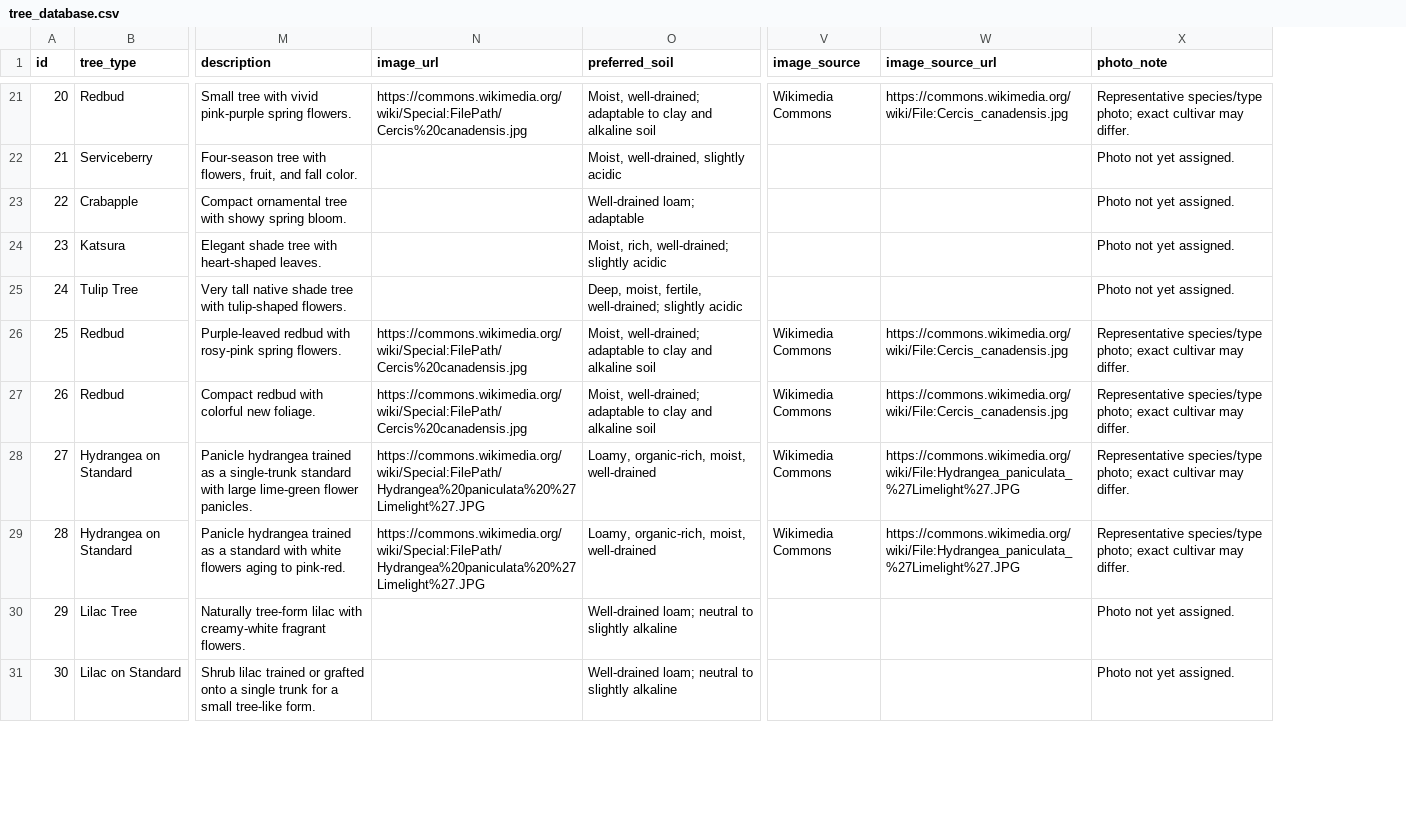
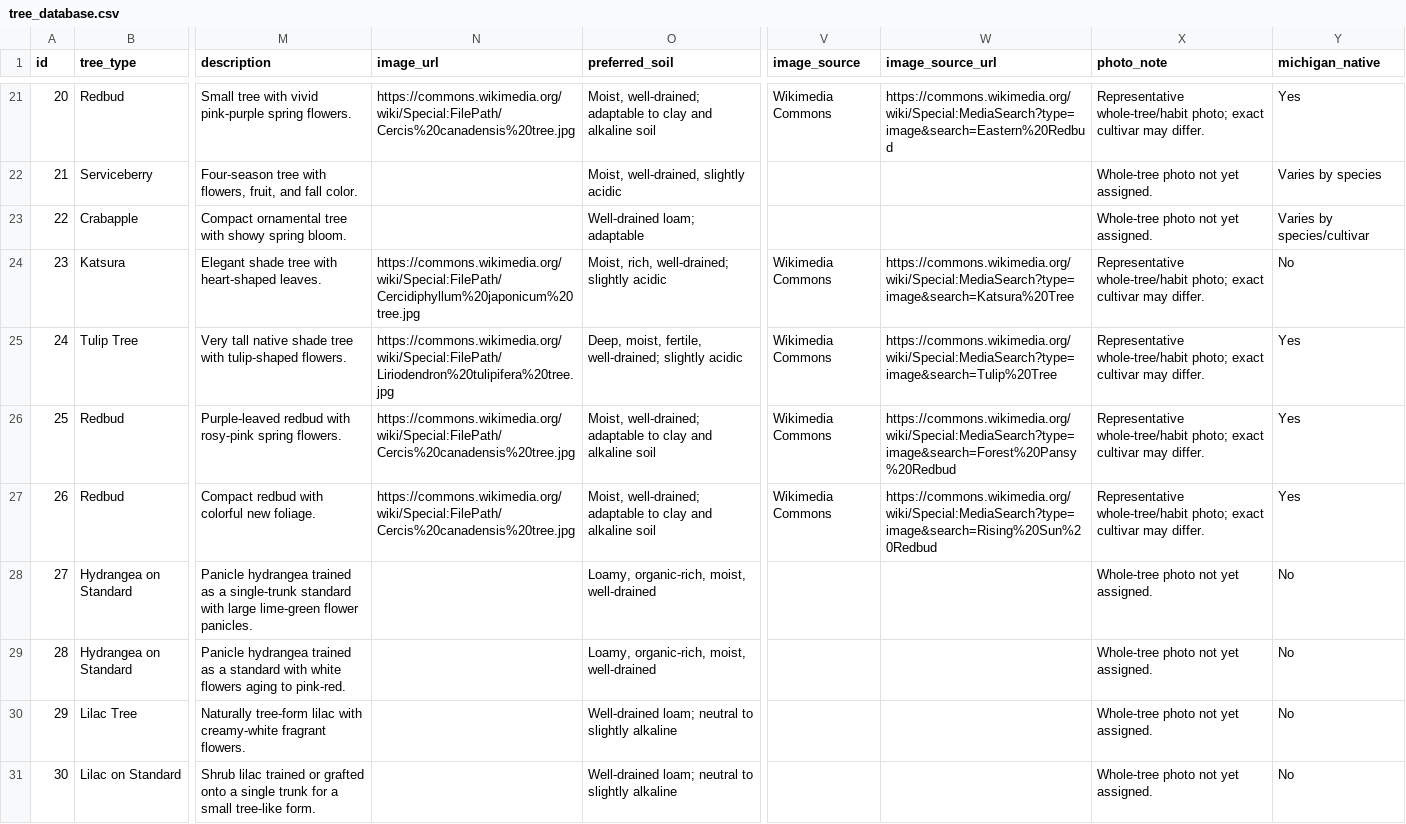
Before and after one commit to damidau923-hub/wiegands-tree-selector, a CSV file: tree_database.csv, drawn as a sheet; only a part is shown, gaps mark what is left out; the diff covers the shown part only; the diff names each change by its address in the sheet, - before the commit and + after, or states it on an @@ line.

```diff
--- a/tree_database.csv
+++ b/tree_database.csv
+column Y (michigan_native), rows 21-31: Yes | Varies by species | Varies by species/cultivar | No | Yes | Yes | Yes | No | No | No | No
-N21 (image_url): https://commons.wikimedia.org/wiki/Special:FilePath/Cercis%20canadensis.jpg
+N21 (image_url): https://commons.wikimedia.org/wiki/Special:FilePath/Cercis%20canadensis%20tree.jpg
-W21 (image_source_url): https://commons.wikimedia.org/wiki/File:Cercis_canadensis.jpg
+W21 (image_source_url): https://commons.wikimedia.org/wiki/Special:MediaSearch?type=image&search=Eastern%20Redbud
-X21 (photo_note): Representative species/type photo; exact…
+X21 (photo_note): Representative whole-tree/habit photo; exact…
-X22:X23 (photo_note): Photo not yet assigned.
+X22:X23 (photo_note): Whole-tree photo not yet assigned.
-N24 (image_url): (empty)
+N24 (image_url): https://commons.wikimedia.org/wiki/Special:FilePath/Cercidiphyllum%20japonicum%20tree.jpg
-V24:V25 (image_source): (empty)
+V24:V25 (image_source): Wikimedia Commons
-W24 (image_source_url): (empty)
+W24 (image_source_url): https://commons.wikimedia.org/wiki/Special:MediaSearch?type=image&search=Katsura%20Tree
-X24:X25 (photo_note): Photo not yet assigned.
+X24:X25 (photo_note): Representative whole-tree/habit photo; exact cultivar may differ.
-N25 (image_url): (empty)
+N25 (image_url): https://commons.wikimedia.org/wiki/Special:FilePath/Liriodendron%20tulipifera%20tree.jpg
-W25 (image_source_url): (empty)
+W25 (image_source_url): https://commons.wikimedia.org/wiki/Special:MediaSearch?type=image&search=Tulip%20Tree
-N26:N27 (image_url): https://commons.wikimedia.org/wiki/Special:FilePath/Cercis%20canadensis.jpg
+N26:N27 (image_url): https://commons.wikimedia.org/wiki/Special:FilePath/Cercis%20canadensis%20tree.jpg
-W26 (image_source_url): https://commons.wikimedia.org/wiki/File:Cercis_canadensis.jpg
+W26 (image_source_url): https://commons.wikimedia.org/wiki/Special:MediaSearch?type=image&search=Forest%20Pansy%20Redbud
-X26:X27 (photo_note): Representative species/type photo; exact…
+X26:X27 (photo_note): Representative whole-tree/habit photo; exact…
-W27 (image_source_url): https://commons.wikimedia.org/wiki/File:Cercis_canadensis.jpg
+W27 (image_source_url): https://commons.wikimedia.org/wiki/Special:MediaSearch?type=image&search=Rising%20Sun%20Redbud
-N28:N29 (image_url): https://commons.wikimedia.org/wiki/Special:FilePath/Hydrangea%20paniculata%20%27Limelight%27.JPG
+N28:N29 (image_url): (empty)
-V28:V29 (image_source): Wikimedia Commons
+V28:V29 (image_source): (empty)
-W28:W29 (image_source_url): https://commons.wikimedia.org/wiki/File:Hydrangea_paniculata_%27Limelight%27.JPG
+W28:W29 (image_source_url): (empty)
-X28:X29 (photo_note): Representative species/type photo; exact cultivar may differ.
+X28:X29 (photo_note): Whole-tree photo not yet assigned.
-X30:X31 (photo_note): Photo not yet assigned.
+X30:X31 (photo_note): Whole-tree photo not yet assigned.
```
Also changed, not shown: 92 edited cells elsewhere in this file, 2 other files.
